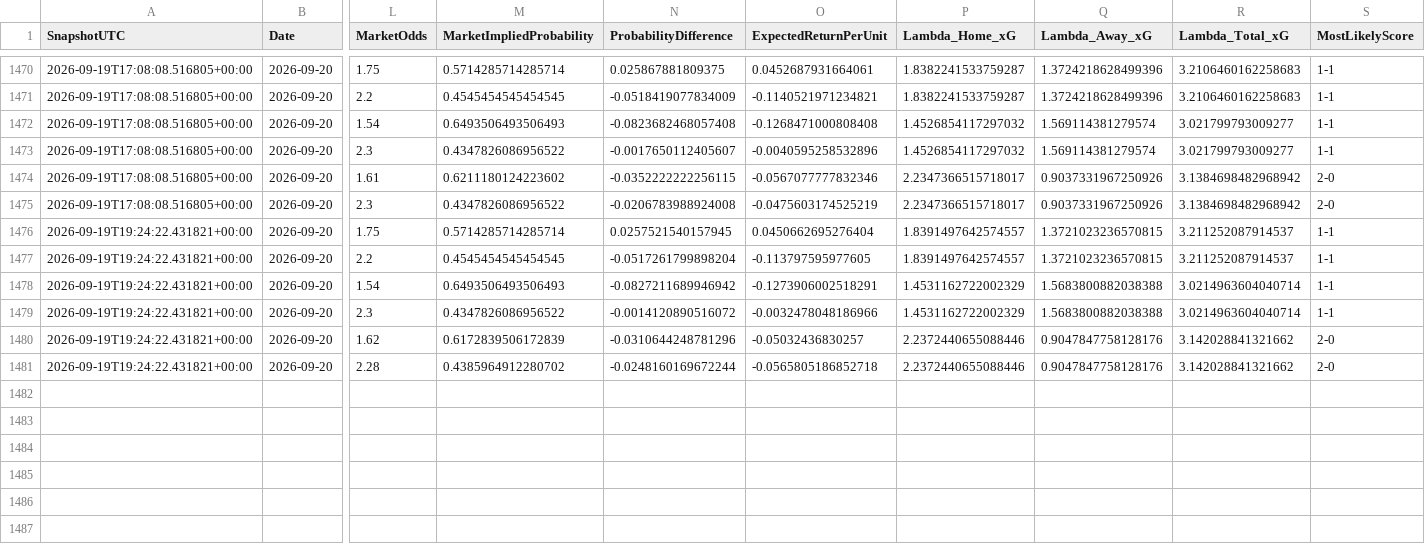
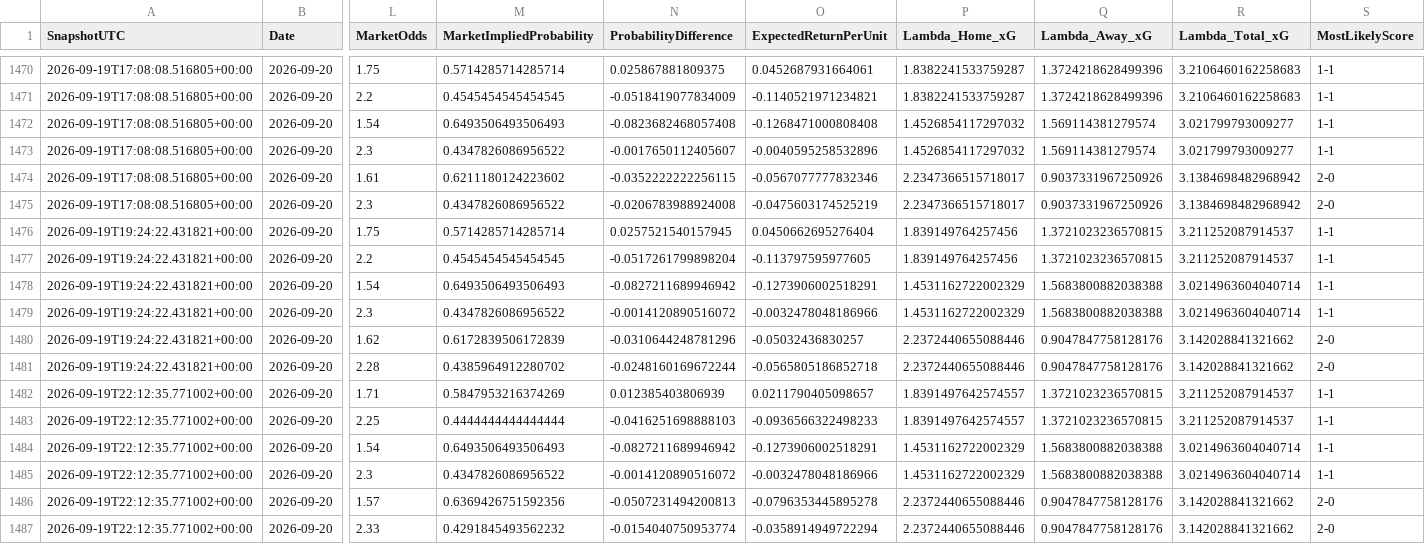
Before and after one commit to mkcesc1988/epl-prediction-engine, a CSV file: data/history/market_comparison_history.csv, drawn as a sheet; only a part is shown, gaps mark what is left out; rows hold the shown columns only; the diff names each change by its address in the sheet, - before the commit and + after, or states it on an @@ line.

```diff
--- a/data/history/market_comparison_history.csv
+++ b/data/history/market_comparison_history.csv
-P1476:P1477 (Lambda_Home_xG): 1.8391497642574557
+P1476:P1477 (Lambda_Home_xG): 1.839149764257456
+row 1482: 2026-09-19T22:12:35.771002+00:00 | 2026-09-20 | 1.71 | 0.5847953216374269 | 0.012385403806939 | 0.0211790405098657 | 1.8391497642574557 | 1.3721023236570815 | 3.211252087914537 | 1-1
+row 1483: 2026-09-19T22:12:35.771002+00:00 | 2026-09-20 | 2.25 | 0.4444444444444444 | -0.0416251698888103 | -0.0936566322498233 | 1.8391497642574557 | 1.3721023236570815 | 3.211252087914537 | 1-1
+row 1484: 2026-09-19T22:12:35.771002+00:00 | 2026-09-20 | 1.54 | 0.6493506493506493 | -0.0827211689946942 | -0.1273906002518291 | 1.4531162722002329 | 1.5683800882038388 | 3.0214963604040714 | 1-1
+row 1485: 2026-09-19T22:12:35.771002+00:00 | 2026-09-20 | 2.3 | 0.4347826086956522 | -0.0014120890516072 | -0.0032478048186966 | 1.4531162722002329 | 1.5683800882038388 | 3.0214963604040714 | 1-1
+row 1486: 2026-09-19T22:12:35.771002+00:00 | 2026-09-20 | 1.57 | 0.6369426751592356 | -0.0507231494200813 | -0.0796353445895278 | 2.2372440655088446 | 0.9047847758128176 | 3.142028841321662 | 2-0
+row 1487: 2026-09-19T22:12:35.771002+00:00 | 2026-09-20 | 2.33 | 0.4291845493562232 | -0.0154040750953774 | -0.0358914949722294 | 2.2372440655088446 | 0.9047847758128176 | 3.142028841321662 | 2-0
```
Also changed, not shown: data/history/clv_report.csv, data/history/prediction_history.csv, 10 other files.
